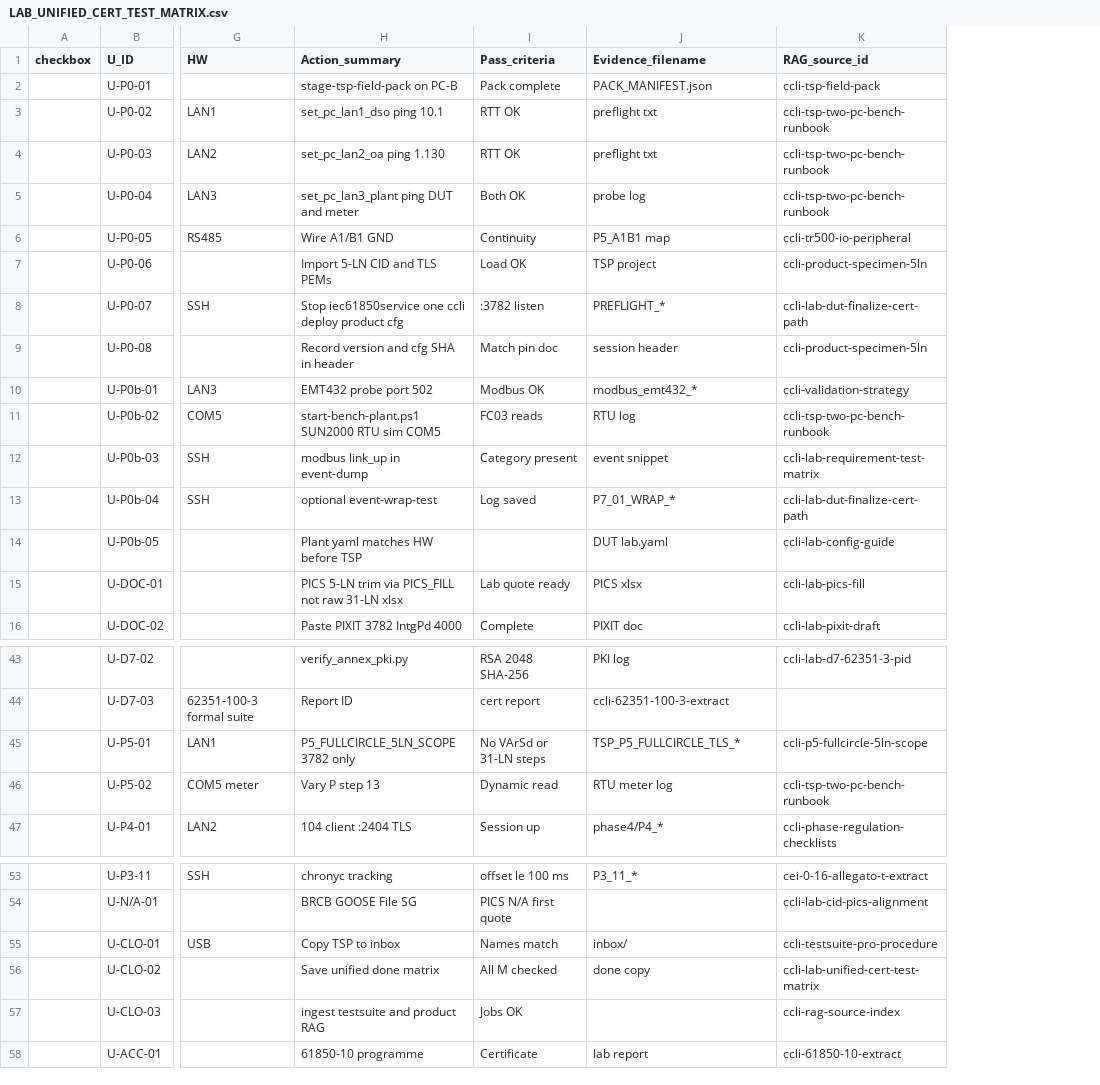
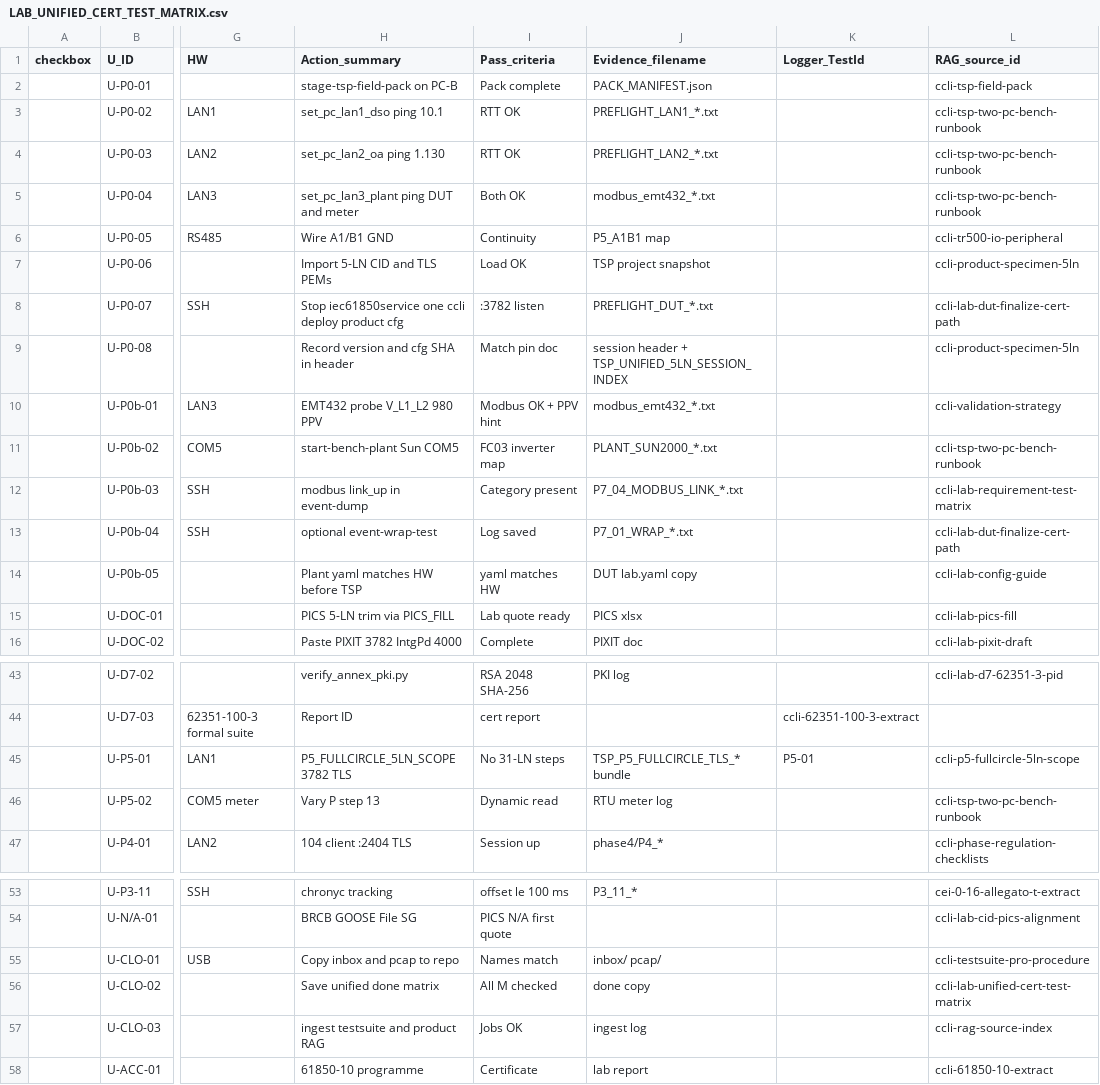
Before and after one commit to yahiagabereng-ctrl/CCLI, a CSV file: lab/conformance/LAB_UNIFIED_CERT_TEST_MATRIX.csv, drawn as a sheet; only a part is shown, gaps mark what is left out; the diff covers the shown part only; the diff names each change by its address in the sheet, - before the commit and + after, or states it on an @@ line.

Commit message:
Finalize unified 5-LN matrix for TestPro with logger column and RAG sync.

```diff
--- a/lab/conformance/LAB_UNIFIED_CERT_TEST_MATRIX.csv
+++ b/lab/conformance/LAB_UNIFIED_CERT_TEST_MATRIX.csv
+column K (Logger_TestId), rows 44-45: ccli-62351-100-3-extract | P5-01
-J3 (Evidence_filename): preflight txt
+J3 (Evidence_filename): PREFLIGHT_LAN1_*.txt
-J4 (Evidence_filename): preflight txt
+J4 (Evidence_filename): PREFLIGHT_LAN2_*.txt
-J5 (Evidence_filename): probe log
+J5 (Evidence_filename): modbus_emt432_*.txt
-J7 (Evidence_filename): TSP project
+J7 (Evidence_filename): TSP project snapshot
-J8 (Evidence_filename): PREFLIGHT_*
+J8 (Evidence_filename): PREFLIGHT_DUT_*.txt
-J9 (Evidence_filename): session header
+J9 (Evidence_filename): session header + TSP_UNIFIED_5LN_SESSION_INDEX
-H10 (Action_summary): EMT432 probe port 502
+H10 (Action_summary): EMT432 probe V_L1_L2 980 PPV
-I10 (Pass_criteria): Modbus OK
+I10 (Pass_criteria): Modbus OK + PPV hint
-J10 (Evidence_filename): modbus_emt432_*
+J10 (Evidence_filename): modbus_emt432_*.txt
-H11 (Action_summary): start-bench-plant.ps1 SUN2000 RTU sim COM5
+H11 (Action_summary): start-bench-plant Sun COM5
-I11 (Pass_criteria): FC03 reads
+I11 (Pass_criteria): FC03 inverter map
-J11 (Evidence_filename): RTU log
+J11 (Evidence_filename): PLANT_SUN2000_*.txt
-J12 (Evidence_filename): event snippet
+J12 (Evidence_filename): P7_04_MODBUS_LINK_*.txt
-J13 (Evidence_filename): P7_01_WRAP_*
+J13 (Evidence_filename): P7_01_WRAP_*.txt
-I14 (Pass_criteria): (empty)
+I14 (Pass_criteria): yaml matches HW
-J14 (Evidence_filename): DUT lab.yaml
+J14 (Evidence_filename): DUT lab.yaml copy
-H15 (Action_summary): PICS 5-LN trim via PICS_FILL not raw 31-LN xlsx
+H15 (Action_summary): PICS 5-LN trim via PICS_FILL
-J44 (Evidence_filename): ccli-62351-100-3-extract
+J44 (Evidence_filename): (empty)
-H45 (Action_summary): P5_FULLCIRCLE_5LN_SCOPE 3782 only
+H45 (Action_summary): P5_FULLCIRCLE_5LN_SCOPE 3782 TLS
-I45 (Pass_criteria): No VArSd or 31-LN steps
+I45 (Pass_criteria): No 31-LN steps
-J45 (Evidence_filename): TSP_P5_FULLCIRCLE_TLS_*
+J45 (Evidence_filename): TSP_P5_FULLCIRCLE_TLS_* bundle
-H55 (Action_summary): Copy TSP to inbox
+H55 (Action_summary): Copy inbox and pcap to repo
-J55 (Evidence_filename): inbox/
+J55 (Evidence_filename): inbox/ pcap/
-J57 (Evidence_filename): (empty)
+J57 (Evidence_filename): ingest log
```
Also changed, not shown: 32 edited cells elsewhere in this file, 10 other files.
